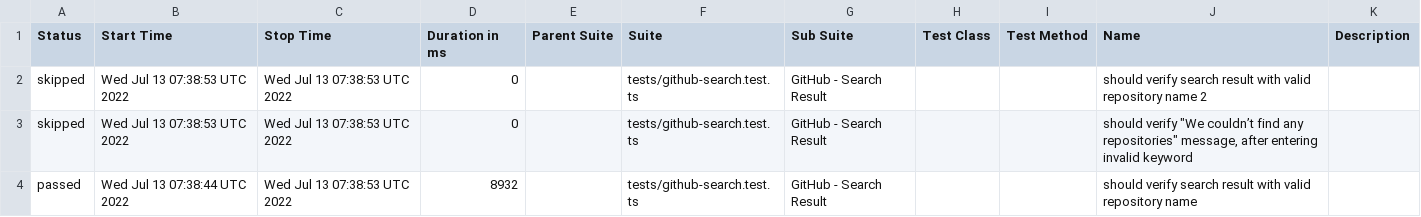
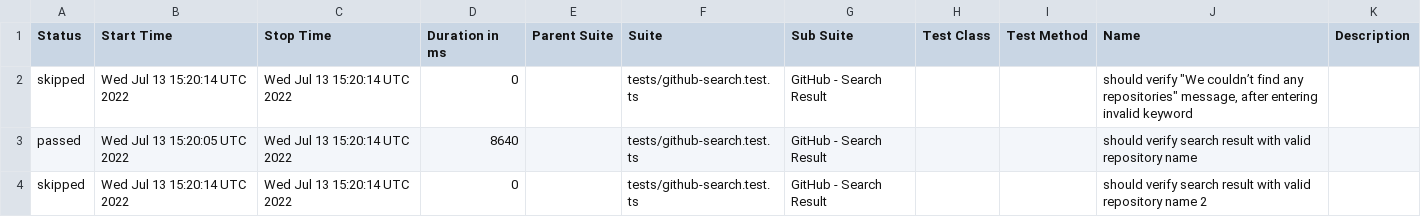
Before and after one commit to anneH/allure-playwright-example, a CSV file: data/suites.csv, drawn as a sheet.

```diff
--- a/data/suites.csv
+++ b/data/suites.csv
@@ -1,4 +1,4 @@
 "Status","Start Time","Stop Time","Duration in ms","Parent Suite","Suite","Sub Suite","Test Class","Test Method","Name","Description"
-"skipped","Wed Jul 13 07:38:53 UTC 2022","Wed Jul 13 07:38:53 UTC 2022","0","","tests/github-search.test.ts","GitHub - Search Result","","","should verify search result with valid repository name 2",""
-"skipped","Wed Jul 13 07:38:53 UTC 2022","Wed Jul 13 07:38:53 UTC 2022","0","","tests/github-search.test.ts","GitHub - Search Result","","","should verify ""We couldn’t find any repositories"" message, after entering invalid keyword",""
-"passed","Wed Jul 13 07:38:44 UTC 2022","Wed Jul 13 07:38:53 UTC 2022","8932","","tests/github-search.test.ts","GitHub - Search Result","","","should verify search result with valid repository name",""
+"skipped","Wed Jul 13 15:20:14 UTC 2022","Wed Jul 13 15:20:14 UTC 2022","0","","tests/github-search.test.ts","GitHub - Search Result","","","should verify ""We couldn’t find any repositories"" message, after entering invalid keyword",""
+"passed","Wed Jul 13 15:20:05 UTC 2022","Wed Jul 13 15:20:14 UTC 2022","8640","","tests/github-search.test.ts","GitHub - Search Result","","","should verify search result with valid repository name",""
+"skipped","Wed Jul 13 15:20:14 UTC 2022","Wed Jul 13 15:20:14 UTC 2022","0","","tests/github-search.test.ts","GitHub - Search Result","","","should verify search result with valid repository name 2",""
```
Also changed, not shown: 19 other files.
